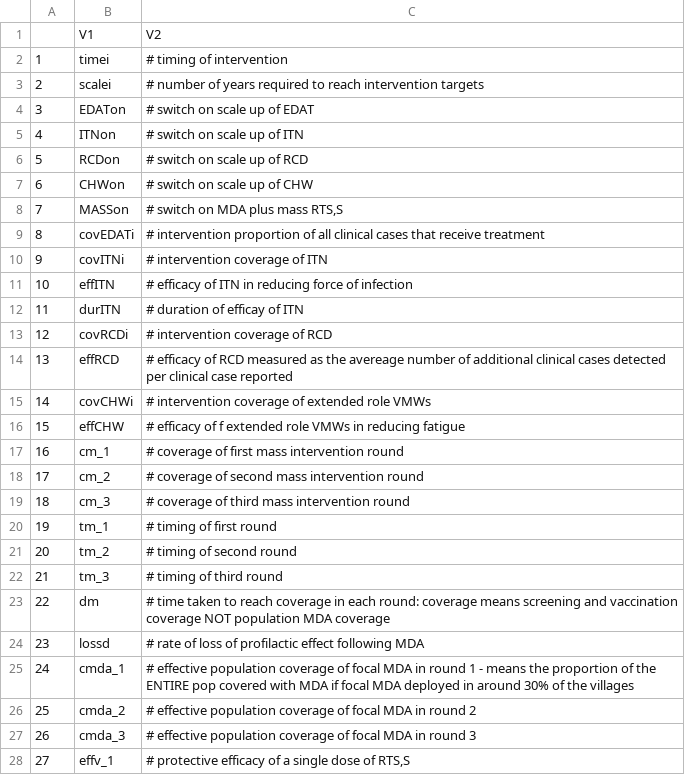
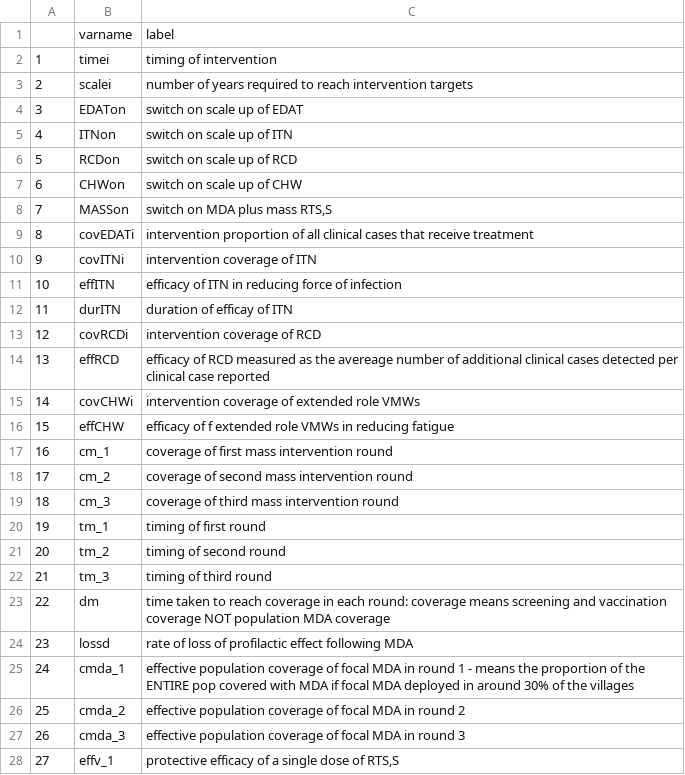
Before and after one commit to slphyx/lmrm, a CSV file: 2017-01-04 NamesLabels.csv, drawn as a sheet; only a part is shown; the diff covers the shown part only.

```diff
--- a/2017-01-04 NamesLabels.csv
+++ b/2017-01-04 NamesLabels.csv
@@ -1,28 +1,28 @@
-"","V1","V2"
-"1","timei","# timing of intervention"
-"2","scalei","# number of years required to reach intervention targets"
-"3","EDATon","# switch on scale up of EDAT"
-"4","ITNon","# switch on scale up of ITN"
-"5","RCDon","# switch on scale up of RCD"
-"6","CHWon","# switch on scale up of CHW"
-"7","MASSon","# switch on MDA plus mass RTS,S"
-"8","covEDATi","# intervention proportion of all clinical cases that receive treatment"
-"9","covITNi","# intervention coverage of ITN"
-"10","effITN","# efficacy of ITN in reducing force of infection"
-"11","durITN","# duration of efficay of ITN"
-"12","covRCDi","# intervention coverage of RCD"
-"13","effRCD","# efficacy of RCD measured as the avereage number of additional clinical cases detected per clinical case reported"
-"14","covCHWi","# intervention coverage of extended role VMWs"
-"15","effCHW","# efficacy of f extended role VMWs in reducing fatigue"
-"16","cm_1","# coverage of first mass intervention round"
-"17","cm_2","# coverage of second mass intervention round"
-"18","cm_3","# coverage of third mass intervention round"
-"19","tm_1","# timing of first round"
-"20","tm_2","# timing of second round"
-"21","tm_3","# timing of third round"
-"22","dm","# time taken to reach coverage in each round: coverage means screening and vaccination coverage NOT population MDA coverage"
-"23","lossd","# rate of loss of profilactic effect following MDA"
-"24","cmda_1","# effective population coverage of focal MDA in round 1 - means the proportion of the ENTIRE pop covered with MDA if focal MDA deployed in around 30% of the villages"
-"25","cmda_2","# effective population coverage of focal MDA in round 2"
-"26","cmda_3","# effective population coverage of focal MDA in round 3"
-"27","effv_1","# protective efficacy of a single dose of RTS,S"
+,varname,label
+1,timei,timing of intervention
+2,scalei,number of years required to reach intervention targets
+3,EDATon,switch on scale up of EDAT
+4,ITNon,switch on scale up of ITN
+5,RCDon,switch on scale up of RCD
+6,CHWon,switch on scale up of CHW
+7,MASSon,"switch on MDA plus mass RTS,S"
+8,covEDATi,intervention proportion of all clinical cases that receive treatment
+9,covITNi,intervention coverage of ITN
+10,effITN,efficacy of ITN in reducing force of infection
+11,durITN,duration of efficay of ITN
+12,covRCDi,intervention coverage of RCD
+13,effRCD,efficacy of RCD measured as the avereage number of additional clinical cases detected per clinical case reported
+14,covCHWi,intervention coverage of extended role VMWs
+15,effCHW,efficacy of f extended role VMWs in reducing fatigue
+16,cm_1,coverage of first mass intervention round
+17,cm_2,coverage of second mass intervention round
+18,cm_3,coverage of third mass intervention round
+19,tm_1,timing of first round
+20,tm_2,timing of second round
+21,tm_3,timing of third round
+22,dm,time taken to reach coverage in each round: coverage means screening and vaccination coverage NOT population MDA coverage
+23,lossd,rate of loss of profilactic effect following MDA
+24,cmda_1,effective population coverage of focal MDA in round 1 - means the proportion of the ENTIRE pop covered with MDA if focal MDA deployed in around 30% of the villages
+25,cmda_2,effective population coverage of focal MDA in round 2
+26,cmda_3,effective population coverage of focal MDA in round 3
+27,effv_1,"protective efficacy of a single dose of RTS,S"
```
Also changed, not shown: 39 edited cells elsewhere in this file, 3 other files.
